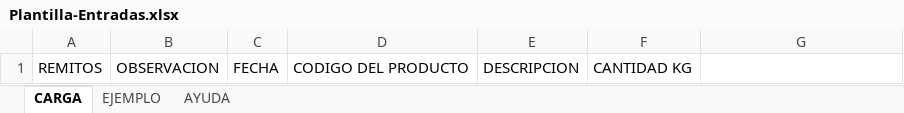
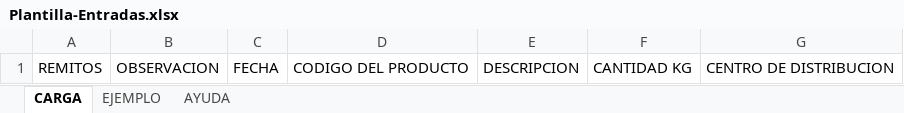
Before and after one commit to ssaavedra1969-png/Stock, an Excel workbook: public/plantillas/Plantilla-Entradas.xlsx, sheet CARGA, drawn as a sheet; values as stored, in another font and other column widths than the file's, no borders; the diff names each change by its address in the sheet, - before the commit and + after, or states it on an @@ line.

Commit message:
Rediseno visual estilo Glamour Control + columna Centro de Distribucion en carga Excel

```diff
--- a/public/plantillas/Plantilla-Entradas.xlsx (sheet CARGA)
+++ b/public/plantillas/Plantilla-Entradas.xlsx (sheet CARGA)
-G1: (empty)
+G1: CENTRO DE DISTRIBUCION
```
Also changed, not shown: sheet EJEMPLO, sheet AYUDA, public/plantillas/Plantilla-Salidas.xlsx, 12 other files.
